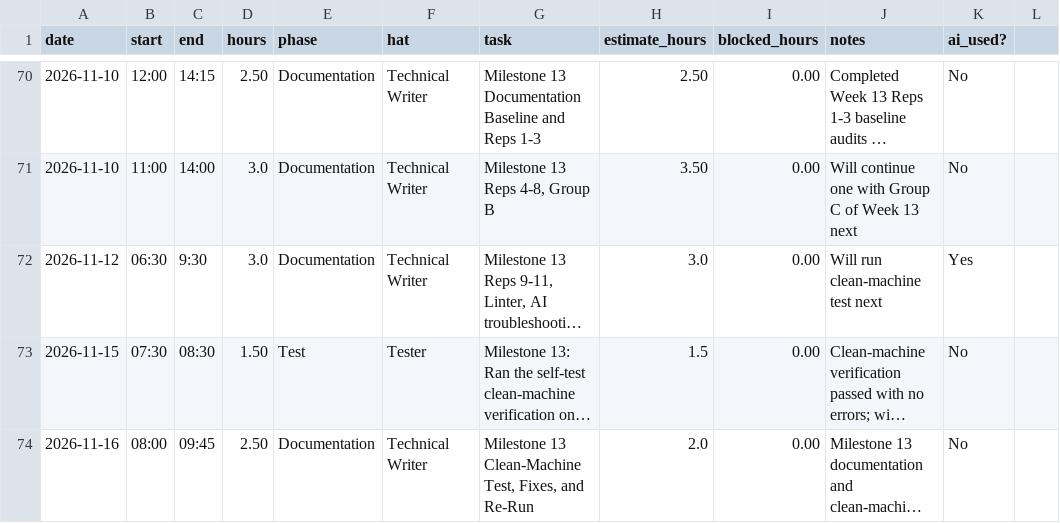
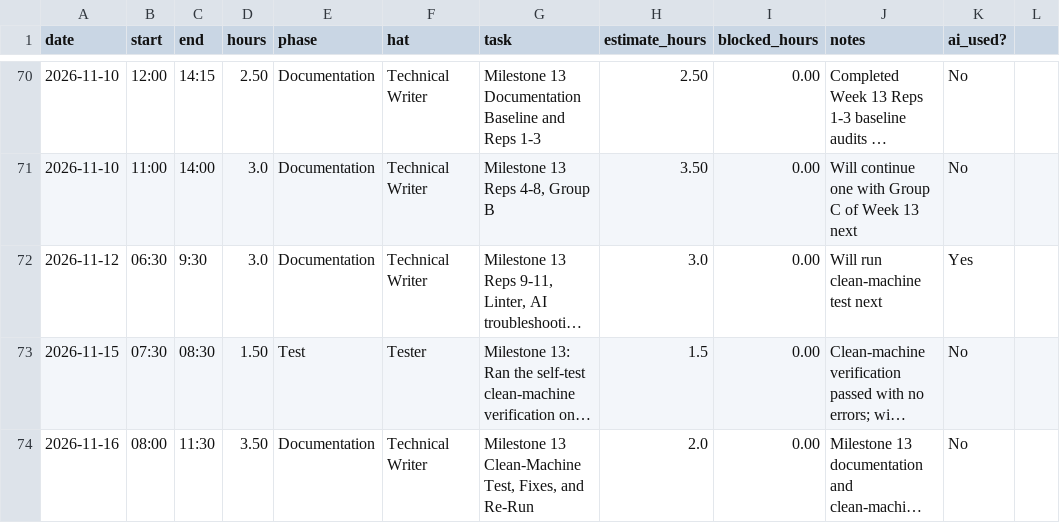
Before and after one commit to calebfuller1705/capstone, a CSV file: docs/hours-log.csv, drawn as a sheet; only a part is shown, gaps mark what is left out; long unchanged cells end in …; the diff names each change by its address in the sheet, - before the commit and + after, or states it on an @@ line.

Commit message:
docs(readme,hours-log): refine README formatting and update Milestone 13 hours log

```diff
--- a/docs/hours-log.csv
+++ b/docs/hours-log.csv
-C74 (end): 09:45
+C74 (end): 11:30
-D74 (hours): 2.50
+D74 (hours): 3.50
```
Also changed, not shown: 1 other file.
